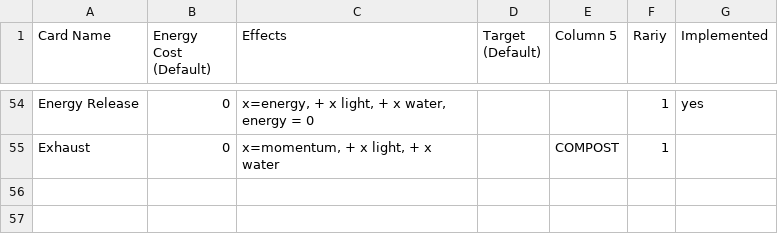
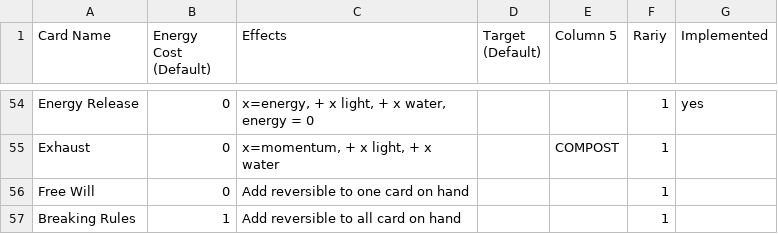
Before and after one commit to cyanglaz/garden, a CSV file: csv/cards.csv, drawn as a sheet; only a part is shown, gaps mark what is left out.

```diff
--- a/csv/cards.csv
+++ b/csv/cards.csv
@@ -55 +55,3 @@
 "Exhaust","0","x=momentum, + x light, + x water","","COMPOST","1","","","","","","","","","","","","","","","","","","","","","","",""
+"Free Will","0","Add reversible to one card on hand","","","1","","","","","","","","","","","","","","","","","","","","","","",""
+"Breaking Rules","1","Add reversible to all card on hand","","","1","","","","","","","","","","","","","","","","","","","","","","",""
```
Also changed, not shown: csv/trinkets.csv, resources/localization/localization.csv, 6 other files.
